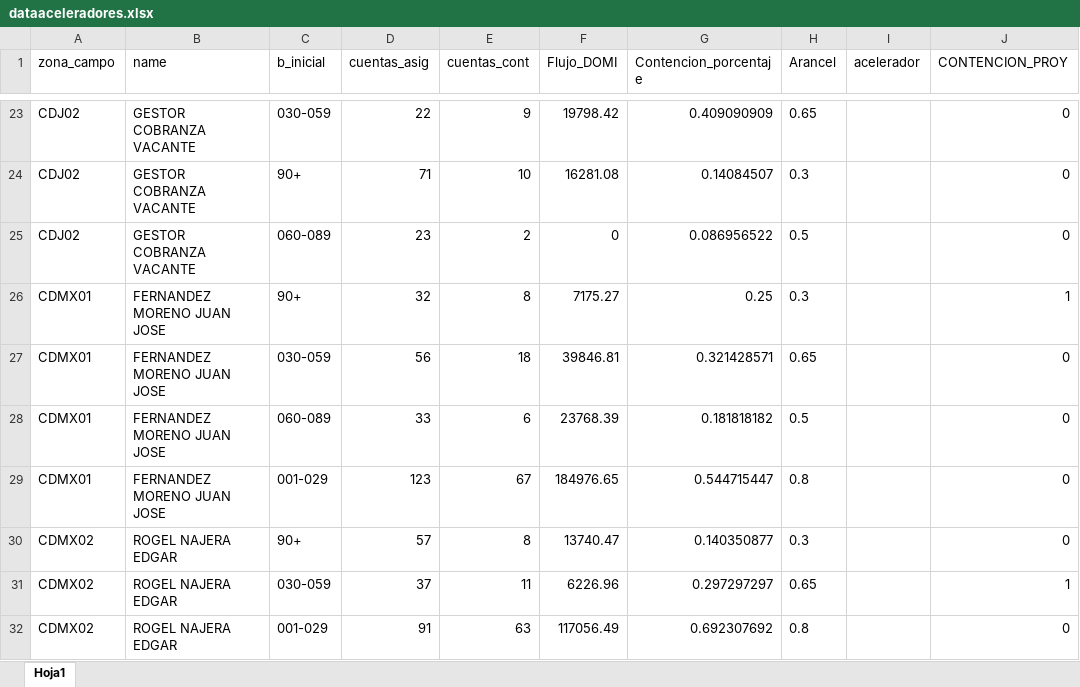
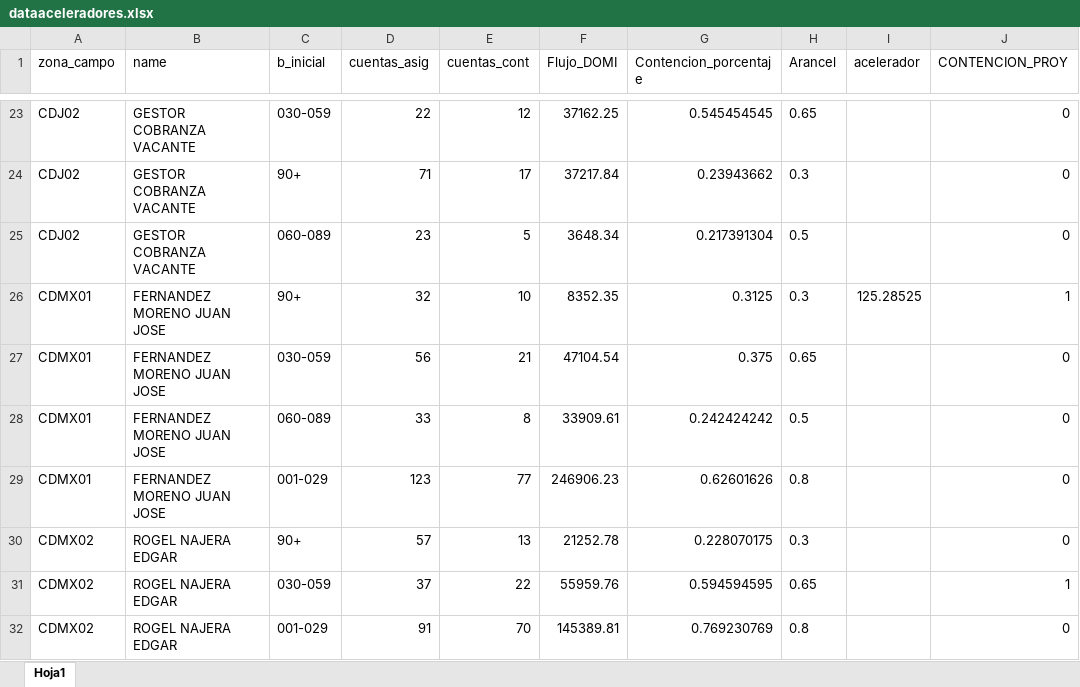
Before and after one commit to castletheref/aceleradores, an Excel workbook: dataaceleradores.xlsx, sheet Hoja1, drawn as a sheet; only a part is shown, gaps mark what is left out; values as stored, in another font and other column widths than the file's, no borders; the diff covers the shown part only; the diff names each change by its address in the sheet, - before the commit and + after, or states it on an @@ line.

```diff
--- a/dataaceleradores.xlsx (sheet Hoja1)
+++ b/dataaceleradores.xlsx (sheet Hoja1)
-E23 (cuentas_cont): 9
+E23 (cuentas_cont): 12
-F23 (Flujo_DOMI): 19798.42
+F23 (Flujo_DOMI): 37162.25
-G23 (Contencion_porcentaje): 0.409090909
+G23 (Contencion_porcentaje): 0.545454545
-E24 (cuentas_cont): 10
+E24 (cuentas_cont): 17
-F24 (Flujo_DOMI): 16281.08
+F24 (Flujo_DOMI): 37217.84
-G24 (Contencion_porcentaje): 0.14084507
+G24 (Contencion_porcentaje): 0.23943662
-E25 (cuentas_cont): 2
+E25 (cuentas_cont): 5
-F25 (Flujo_DOMI): 0
+F25 (Flujo_DOMI): 3648.34
-G25 (Contencion_porcentaje): 0.086956522
+G25 (Contencion_porcentaje): 0.217391304
-E26 (cuentas_cont): 8
+E26 (cuentas_cont): 10
-F26 (Flujo_DOMI): 7175.27
+F26 (Flujo_DOMI): 8352.35
-G26 (Contencion_porcentaje): 0.25
+G26 (Contencion_porcentaje): 0.3125
-I26 (acelerador): (empty)
+I26 (acelerador): 125.28525
-E27 (cuentas_cont): 18
+E27 (cuentas_cont): 21
-F27 (Flujo_DOMI): 39846.81
+F27 (Flujo_DOMI): 47104.54
-G27 (Contencion_porcentaje): 0.321428571
+G27 (Contencion_porcentaje): 0.375
-E28 (cuentas_cont): 6
+E28 (cuentas_cont): 8
-F28 (Flujo_DOMI): 23768.39
+F28 (Flujo_DOMI): 33909.61
-G28 (Contencion_porcentaje): 0.181818182
+G28 (Contencion_porcentaje): 0.242424242
-E29 (cuentas_cont): 67
+E29 (cuentas_cont): 77
-F29 (Flujo_DOMI): 184976.65
+F29 (Flujo_DOMI): 246906.23
-G29 (Contencion_porcentaje): 0.544715447
+G29 (Contencion_porcentaje): 0.62601626
-E30 (cuentas_cont): 8
+E30 (cuentas_cont): 13
-F30 (Flujo_DOMI): 13740.47
+F30 (Flujo_DOMI): 21252.78
-G30 (Contencion_porcentaje): 0.140350877
+G30 (Contencion_porcentaje): 0.228070175
-E31 (cuentas_cont): 11
+E31 (cuentas_cont): 22
-F31 (Flujo_DOMI): 6226.96
+F31 (Flujo_DOMI): 55959.76
-G31 (Contencion_porcentaje): 0.297297297
+G31 (Contencion_porcentaje): 0.594594595
-E32 (cuentas_cont): 63
+E32 (cuentas_cont): 70
-F32 (Flujo_DOMI): 117056.49
+F32 (Flujo_DOMI): 145389.81
-G32 (Contencion_porcentaje): 0.692307692
+G32 (Contencion_porcentaje): 0.769230769
```
Also changed, not shown: 933 edited cells elsewhere in this sheet.
